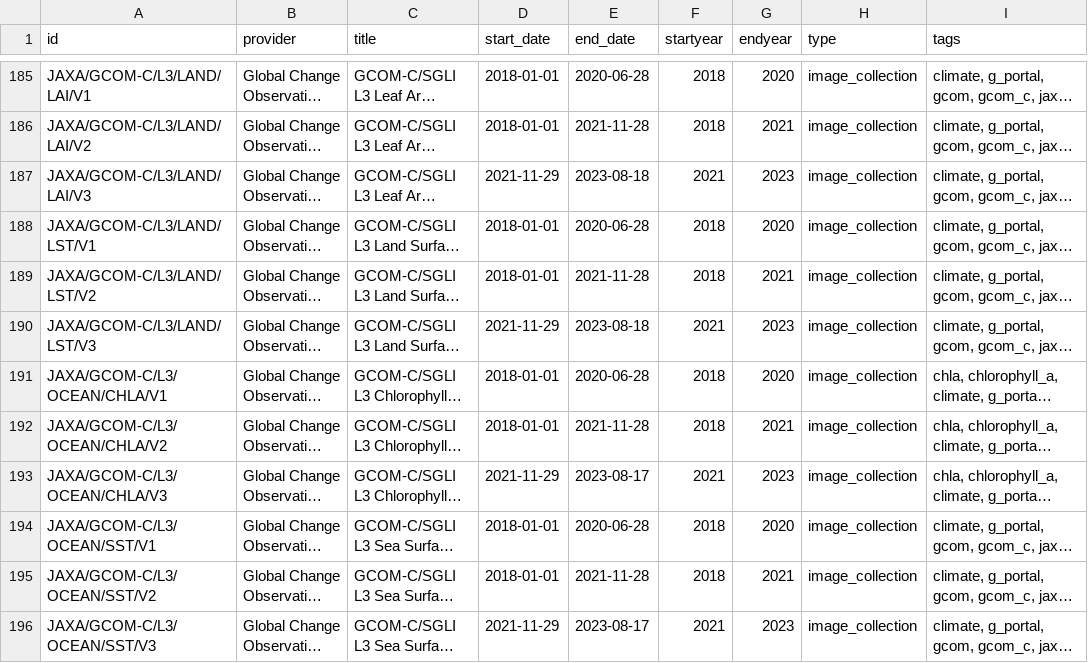
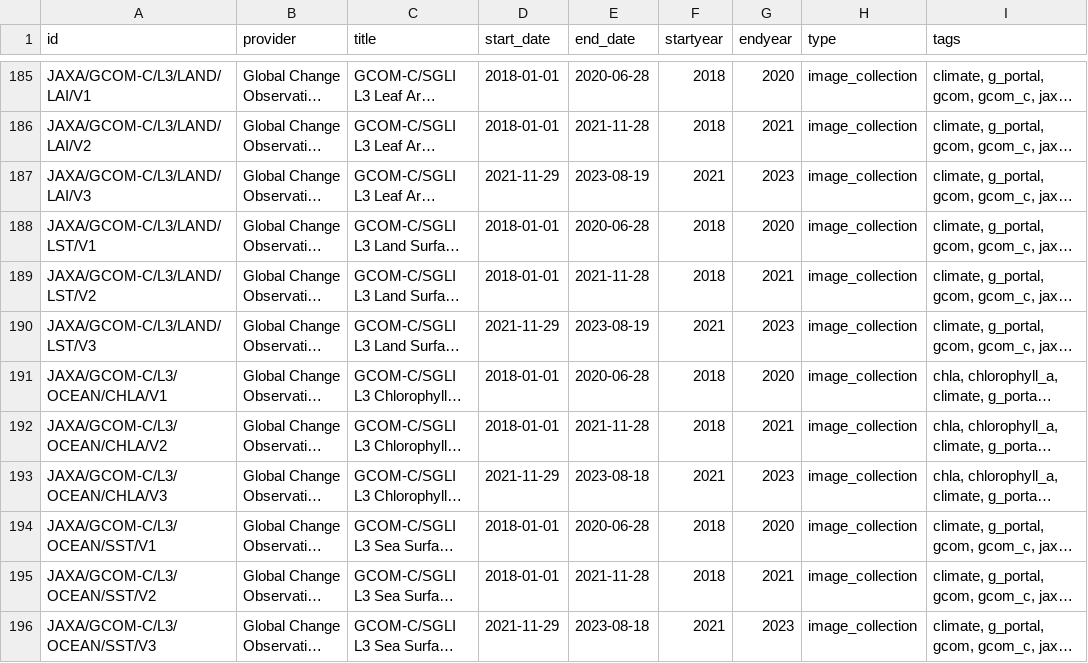
Before and after one commit to llgpolm/ioscanner0, a CSV file: gee_catalog.csv, drawn as a sheet; only a part is shown, gaps mark what is left out; long unchanged cells end in …; the diff covers the shown part only; the diff names each change by its address in the sheet, - before the commit and + after, or states it on an @@ line.

```diff
--- a/gee_catalog.csv
+++ b/gee_catalog.csv
-E187 (end_date): 2023-08-18
+E187 (end_date): 2023-08-19
-E190 (end_date): 2023-08-18
+E190 (end_date): 2023-08-19
-E193 (end_date): 2023-08-17
+E193 (end_date): 2023-08-18
-E196 (end_date): 2023-08-17
+E196 (end_date): 2023-08-18
```
Also changed, not shown: 3 added rows and 66 edited cells elsewhere in this file, 1 other file.
